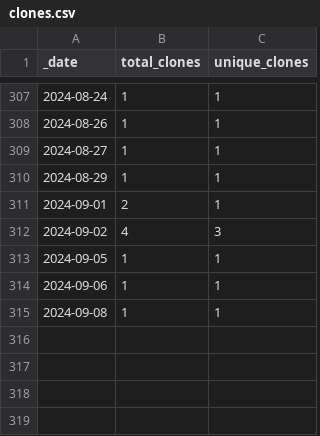
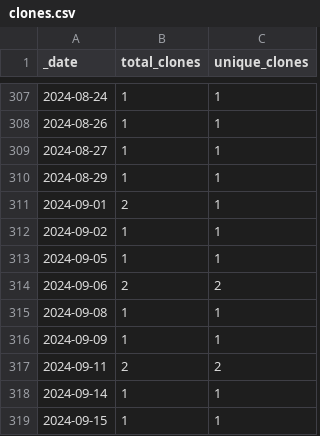
Before and after one commit to HerrNamenlos123/JTAG_Interface, a CSV file: traffic/clones.csv, drawn as a sheet; only a part is shown, gaps mark what is left out.

```diff
--- a/traffic/clones.csv
+++ b/traffic/clones.csv
@@ -311,5 +311,9 @@ _date,total_clones,unique_clones
 2024-09-01,2,1
-2024-09-02,4,3
+2024-09-02,1,1
 2024-09-05,1,1
-2024-09-06,1,1
+2024-09-06,2,2
 2024-09-08,1,1
+2024-09-09,1,1
+2024-09-11,2,2
+2024-09-14,1,1
+2024-09-15,1,1
```
Also changed, not shown: traffic/views.csv, 1 other file.
